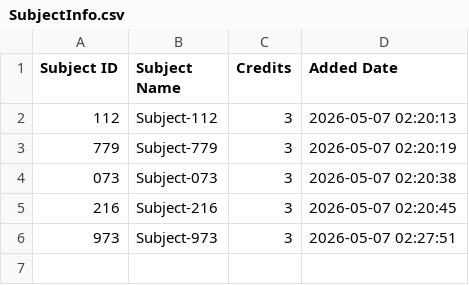
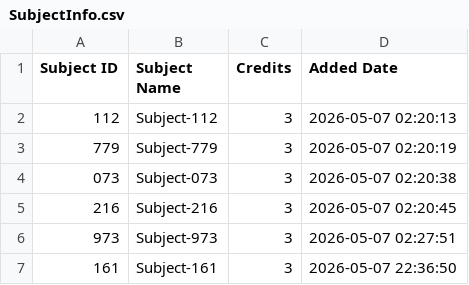
Before and after one commit to Ming841-sudo/32555-Assignment-1, a CSV file: SubjectInfo.csv, drawn as a sheet.

```diff
--- a/SubjectInfo.csv
+++ b/SubjectInfo.csv
@@ -6 +6,2 @@ Subject ID,Subject Name,Credits,Added Date
 973,Subject-973,3,2026-05-07 02:27:51
+161,Subject-161,3,2026-05-07 22:36:50
```
Also changed, not shown: 11 other files.
